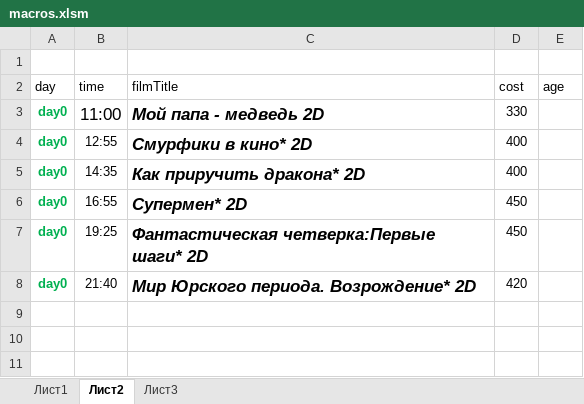
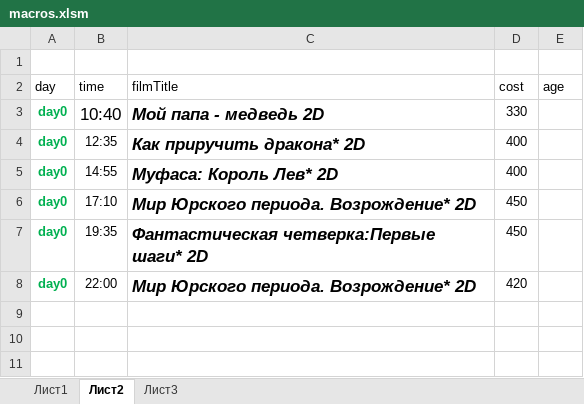
Before and after one commit to eg-bond/ReactSovremennic, an Excel workbook: ExternalScripts/Excel/macros.xlsm, sheet Лист2, drawn as a sheet; only a part is shown; values as stored, in another font and other column widths than the file's, no borders; the diff covers the shown part only; the diff names each change by its address in the sheet, - before the commit and + after, or states it on an @@ line.

```diff
--- a/ExternalScripts/Excel/macros.xlsm (sheet Лист2)
+++ b/ExternalScripts/Excel/macros.xlsm (sheet Лист2)
-B3 (time): 11:00
+B3 (time): 10:40
-B4 (time): 12:55
+B4 (time): 12:35
-C4 (filmTitle): Смурфики в кино* 2D
+C4 (filmTitle): Как приручить дракона* 2D
-B5 (time): 14:35
+B5 (time): 14:55
-C5 (filmTitle): Как приручить дракона* 2D
+C5 (filmTitle): Муфаса: Король Лев* 2D
-B6 (time): 16:55
+B6 (time): 17:10
-C6 (filmTitle): Супермен* 2D
+C6 (filmTitle): Мир Юрского периода. Возрождение* 2D
-B7 (time): 19:25
+B7 (time): 19:35
-B8 (time): 21:40
+B8 (time): 22:00
```
Also changed, not shown: 24 edited cells elsewhere in this sheet, sheet Лист1, 7 other files.
